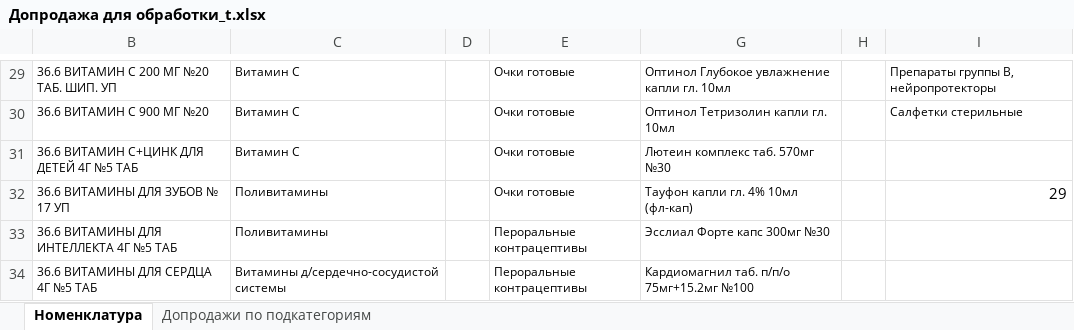
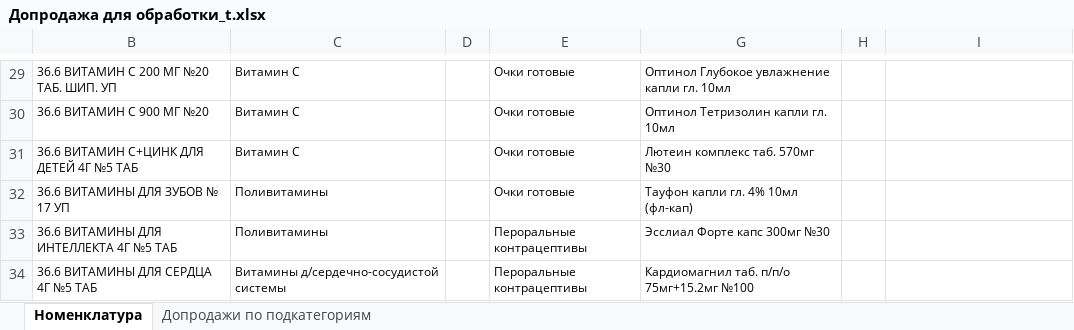
Before and after one commit to Iv-prob/ExelD_1.0, an Excel workbook: Допродажа для обработки_t.xlsx, sheet Номенклатура, drawn as a sheet; only a part is shown, gaps mark what is left out; values as stored, in another font and other column widths than the file's, no borders; conditional formats not drawn; the diff covers the shown part only; the diff names each change by its address in the sheet, - before the commit and + after, or states it on an @@ line.

```diff
--- a/Допродажа для обработки_t.xlsx (sheet Номенклатура)
+++ b/Допродажа для обработки_t.xlsx (sheet Номенклатура)
-I29: Препараты группы В, нейропротекторы
+I29: (empty)
-I30: Салфетки стерильные
+I30: (empty)
-I32: 29
+I32: (empty)
```
Also changed, not shown: 28 edited cells elsewhere in this sheet, hidden cells, 3 other files.
